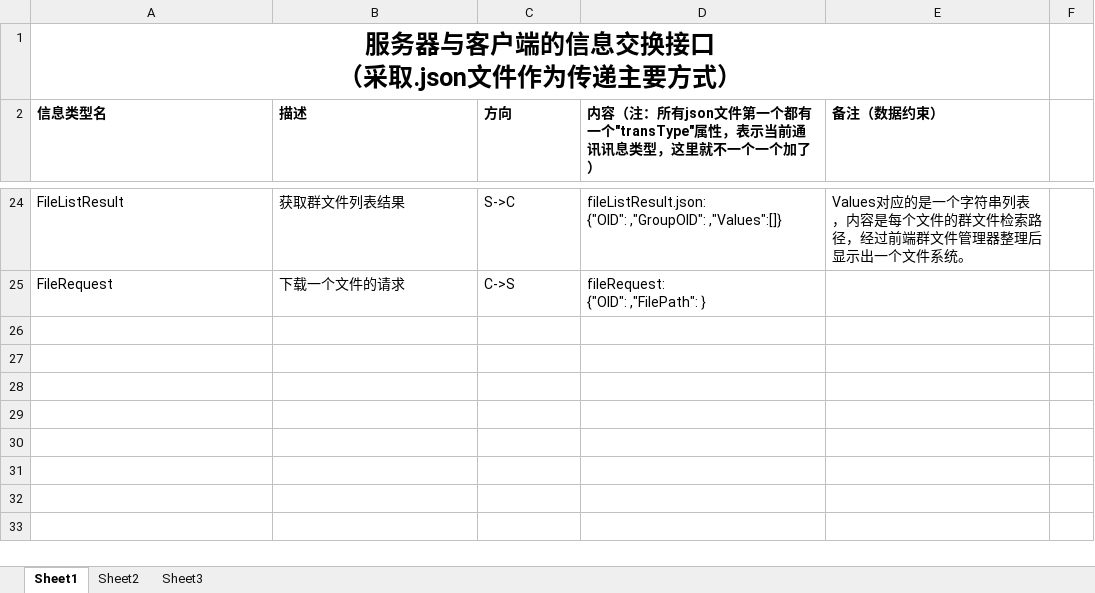
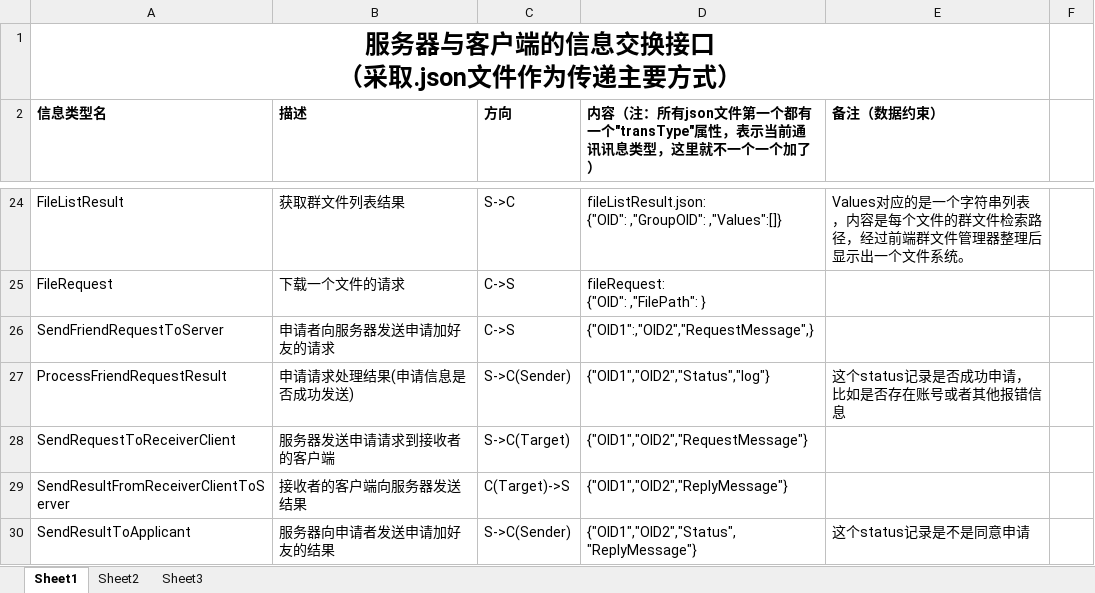
Before and after one commit to Sjeary/OnPointLinkDocument, an Excel workbook: 数据库与客户端信息交换方式/信息交换类型.xlsx, sheet Sheet1, drawn as a sheet; only a part is shown, gaps mark what is left out; values as stored, in another font and other column widths than the file's, no borders; the diff names each change by its address in the sheet, - before the commit and + after, or states it on an @@ line.

Commit message:
修改信息交换

```diff
--- a/数据库与客户端信息交换方式/信息交换类型.xlsx (sheet Sheet1)
+++ b/数据库与客户端信息交换方式/信息交换类型.xlsx (sheet Sheet1)
+row 26: SendFriendRequestToServer | 申请者向服务器发送申请加好友的请求 | C->S | {"OID1":,"OID2","RequestMessage",}
+row 27: ProcessFriendRequestResult | 申请请求处理结果(申请信息是否成功发送) | S->C(Sender) | {"OID1","OID2","Status","log"} | 这个status记录是否成功申请，比如是否存在账号或者其他报错信息
+row 28: SendRequestToReceiverClient | 服务器发送申请请求到接收者的客户端 | S->C(Target) | {"OID1","OID2","RequestMessage"}
+row 29: SendResultFromReceiverClientToServer | 接收者的客户端向服务器发送结果 | C(Target)->S | {"OID1","OID2","ReplyMessage"}
+row 30: SendResultToApplicant | 服务器向申请者发送申请加好友的结果 | S->C(Sender) | {"OID1","OID2","Status","ReplyMessage"} | 这个status记录是不是同意申请
```
